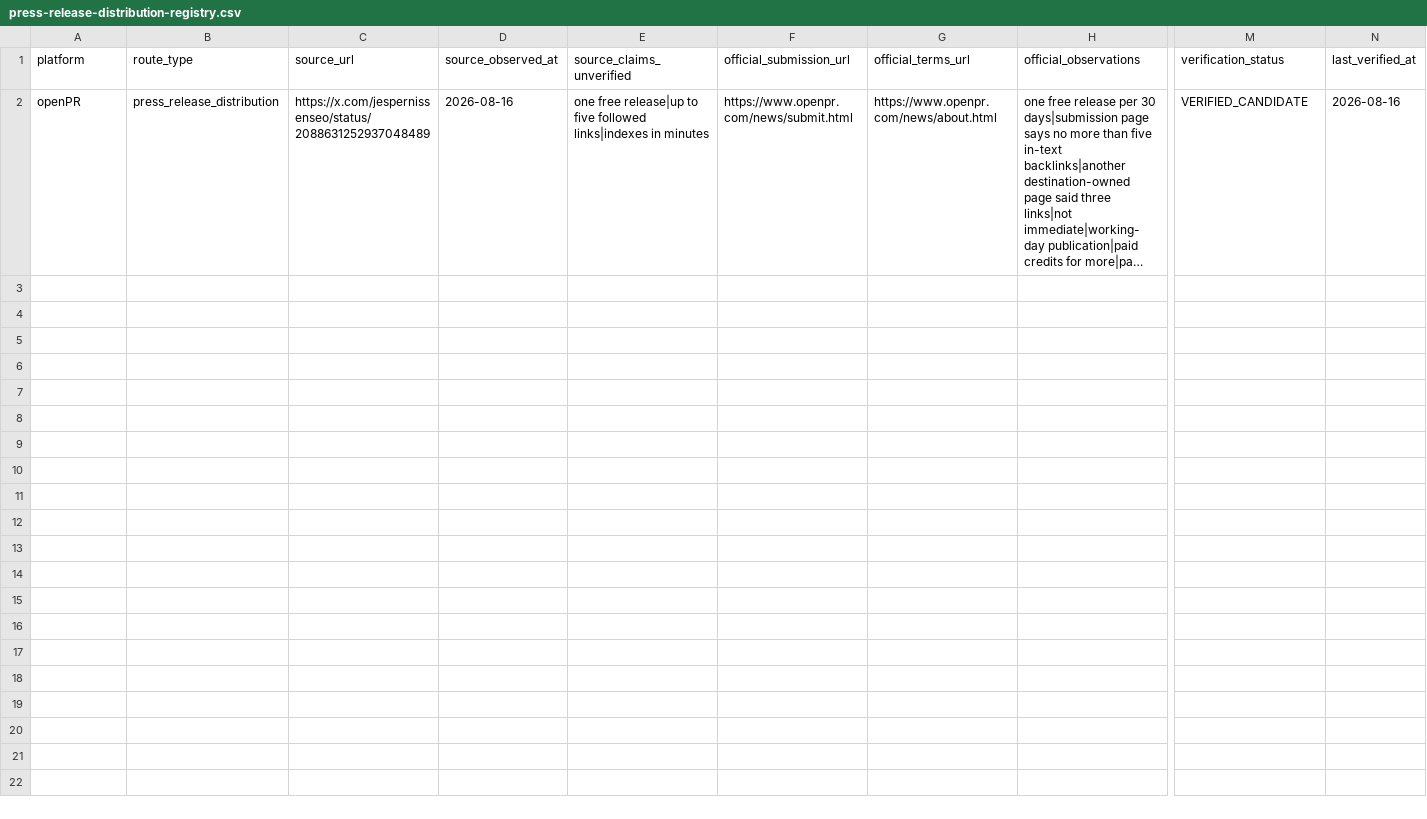
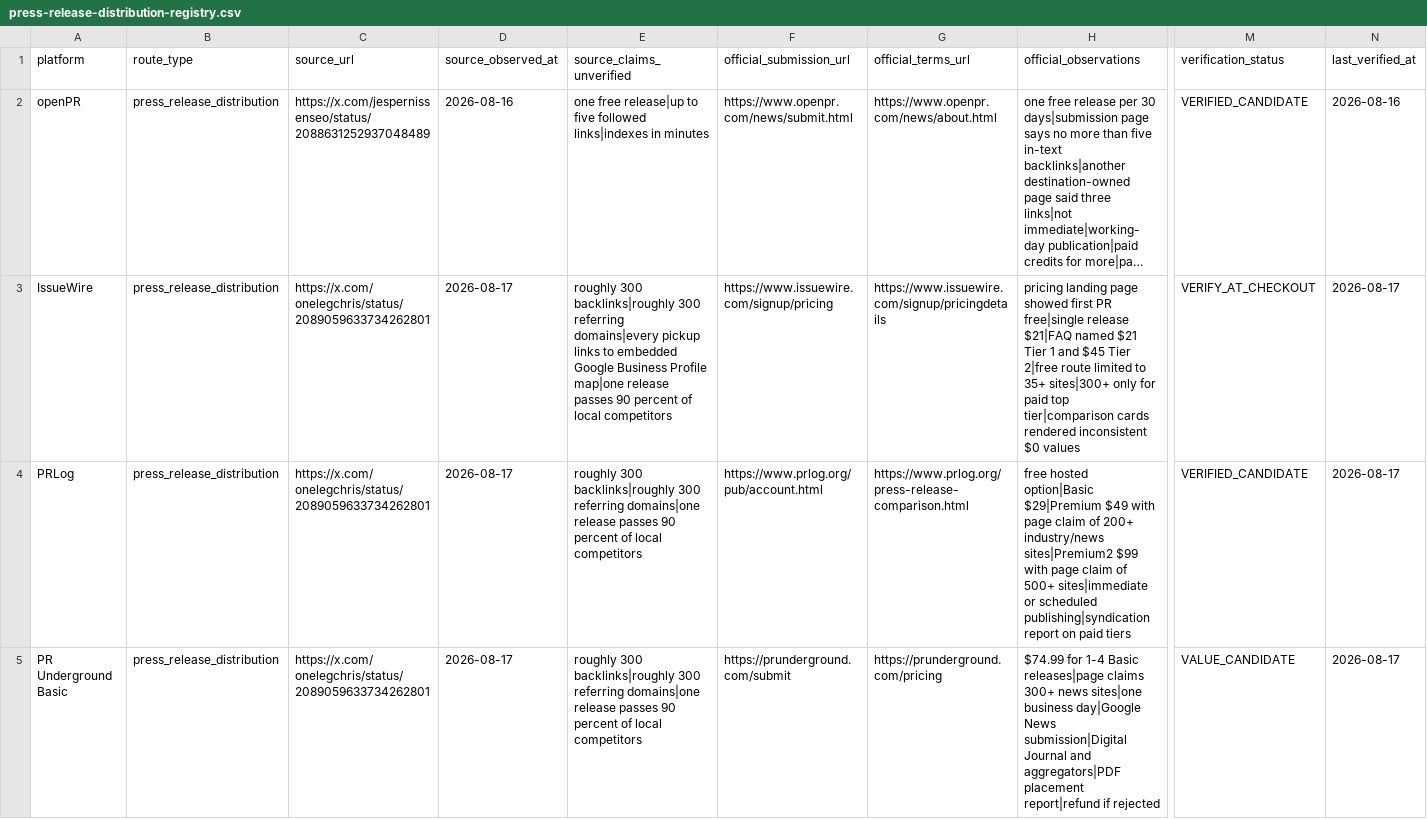
Before and after one commit to StoicEnso/agent-seo-blueprint, a CSV file: assets/press-release-distribution-registry.csv, drawn as a sheet; only a part is shown, gaps mark what is left out; long unchanged cells end in …; rows hold the shown columns only; the diff covers the shown part only; the diff names each change by its address in the sheet, - before the commit and + after, or states it on an @@ line.

Commit message:
feat: add evidence-led press release value path

```diff
--- a/assets/press-release-distribution-registry.csv
+++ b/assets/press-release-distribution-registry.csv
+row 3: IssueWire | press_release_distribution | https://x.com/onelegchris/status/2089059633734262801 | 2026-08-17 | roughly 300 backlinks|roughly 300 referring domains|every pickup links to embedded Google Business Profile map|one release passes 90 percent of local competitors | https://www.issuewire.com/signup/pricing | https://www.issuewire.com/signup/pricingdetails | pricing landing page showed first PR free|single release $21|FAQ named $21 Tier 1 and $45 Tier 2|free route limited to 35+ sites|300+ only for paid top tier|comparison cards rendered inconsistent $0 values | VERIFY_AT_CHECKOUT | 2026-08-17
+row 4: PRLog | press_release_distribution | https://x.com/onelegchris/status/2089059633734262801 | 2026-08-17 | roughly 300 backlinks|roughly 300 referring domains|one release passes 90 percent of local competitors | https://www.prlog.org/pub/account.html | https://www.prlog.org/press-release-comparison.html | free hosted option|Basic $29|Premium $49 with page claim of 200+ industry/news sites|Premium2 $99 with page claim of 500+ sites|immediate or scheduled publishing|syndication report on paid tiers | VERIFIED_CANDIDATE | 2026-08-17
+row 5: PR Underground Basic | press_release_distribution | https://x.com/onelegchris/status/2089059633734262801 | 2026-08-17 | roughly 300 backlinks|roughly 300 referring domains|one release passes 90 percent of local competitors | https://prunderground.com/submit | https://prunderground.com/pricing | $74.99 for 1-4 Basic releases|page claims 300+ news sites|one business day|Google News submission|Digital Journal and aggregators|PDF placement report|refund if rejected | VALUE_CANDIDATE | 2026-08-17
```
Also changed, not shown: 3 added rows elsewhere in this file, 6 other files.
